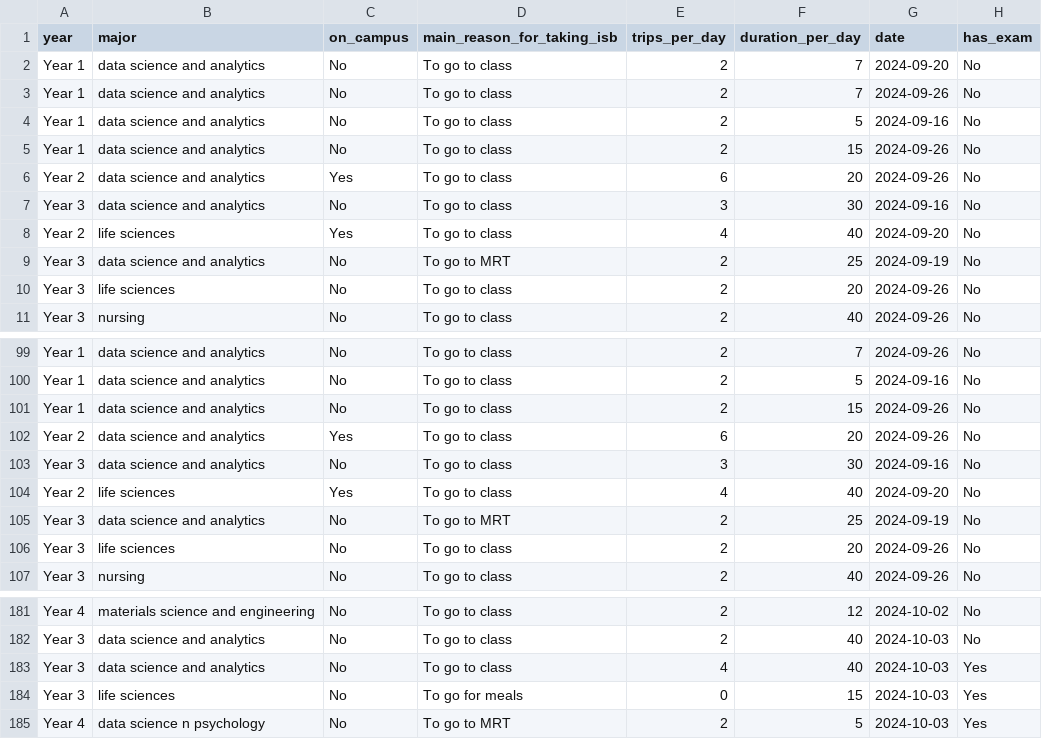
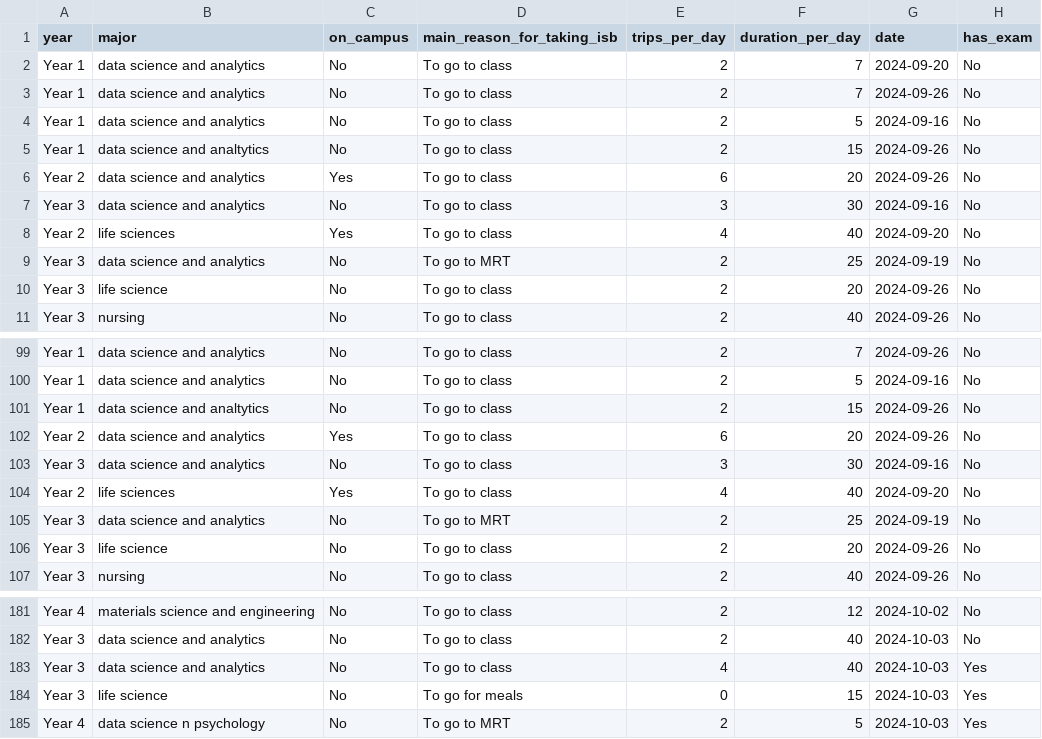
Before and after one commit to chiabingxuan/DSA3101-Group-Project, a CSV file: data/cleaned_trip_data.csv, drawn as a sheet; only a part is shown, gaps mark what is left out; the diff covers the shown part only; the diff names each change by its address in the sheet, - before the commit and + after, or states it on an @@ line.

Commit message:
Moved clean_majors.py into survey_cleaning.py

```diff
--- a/data/cleaned_trip_data.csv
+++ b/data/cleaned_trip_data.csv
-B5 (major): data science and analytics
+B5 (major): data science and analtytics
-B10 (major): life sciences
+B10 (major): life science
-B101 (major): data science and analytics
+B101 (major): data science and analtytics
-B106 (major): life sciences
+B106 (major): life science
-B184 (major): life sciences
+B184 (major): life science
```
Also changed, not shown: 10 edited cells elsewhere in this file, data/cleaned_other_feedback_data.csv, 2 other files.
